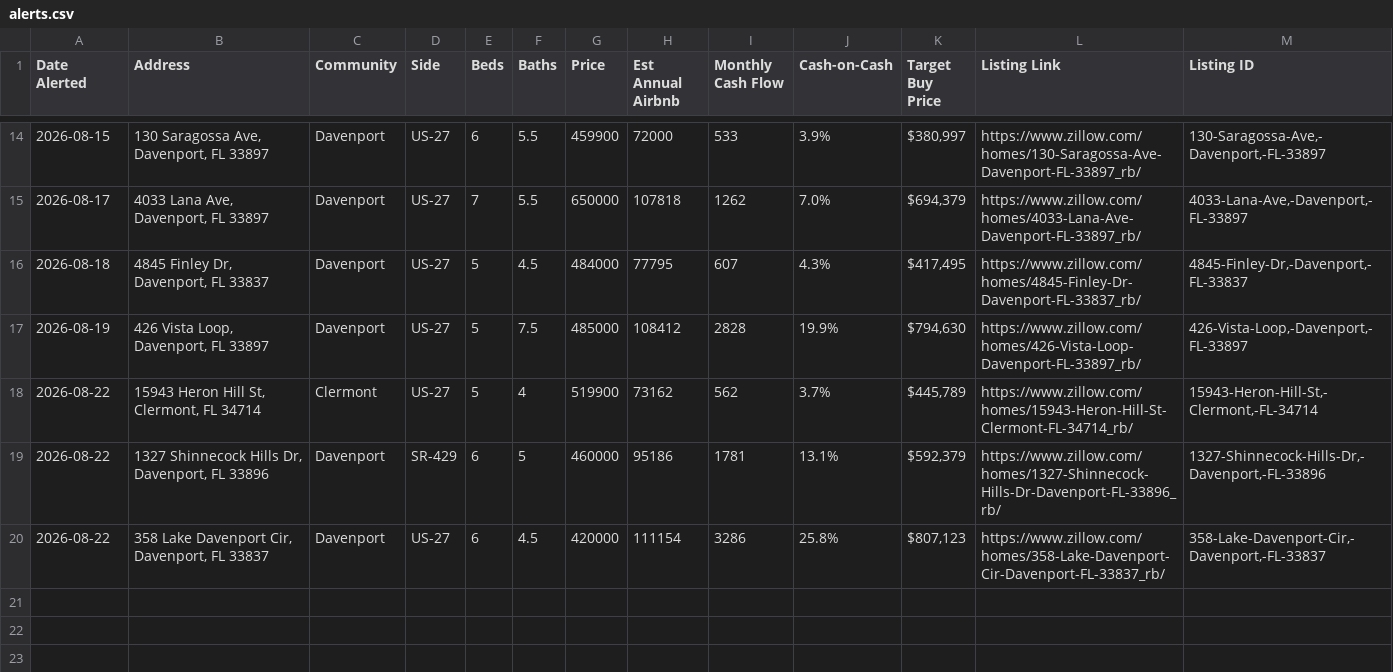
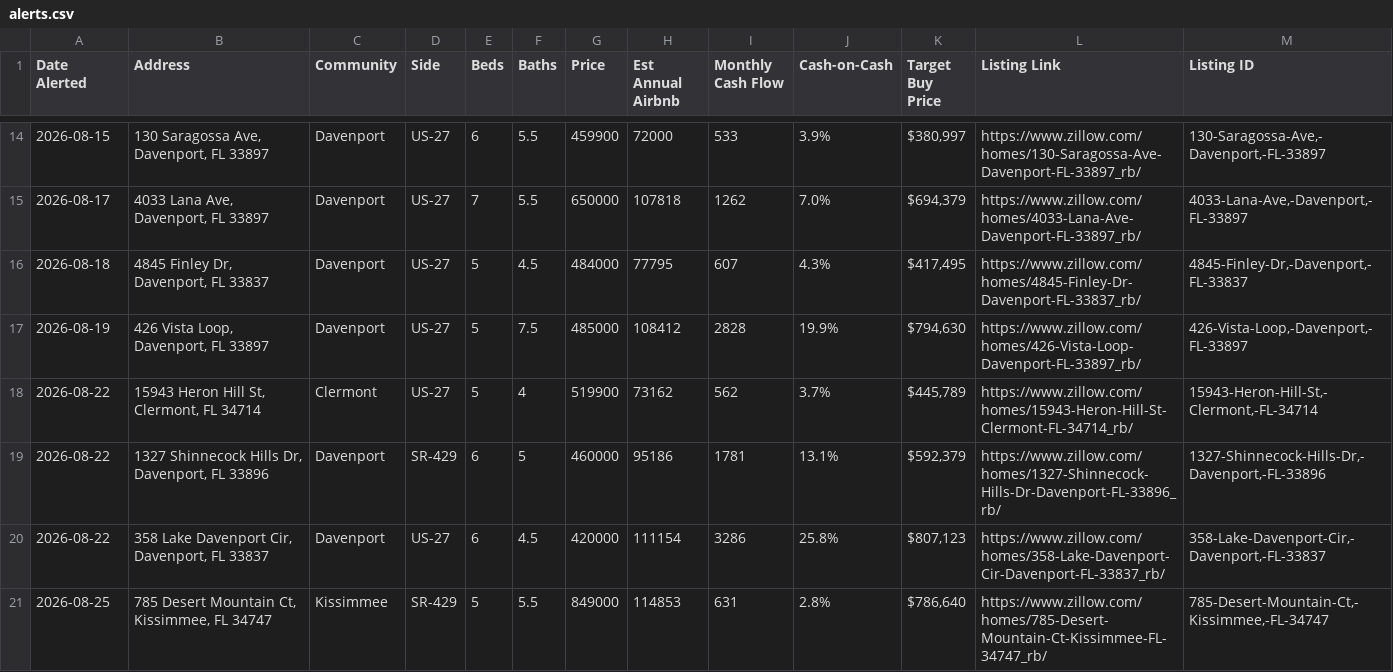
Before and after one commit to mjleo478/str-agent, a CSV file: alerts.csv, drawn as a sheet; only a part is shown, gaps mark what is left out; the diff names each change by its address in the sheet, - before the commit and + after, or states it on an @@ line.

```diff
--- a/alerts.csv
+++ b/alerts.csv
+row 21: 2026-08-25 | 785 Desert Mountain Ct, Kissimmee, FL 34747 | Kissimmee | SR-429 | 5 | 5.5 | 849000 | 114853 | 631 | 2.8% | $786,640 | https://www.zillow.com/homes/785-Desert-Mountain-Ct-Kissimmee-FL-34747_rb/ | 785-Desert-Mountain-Ct,-Kissimmee,-FL-34747
```
Also changed, not shown: listings.csv, 2 other files.
